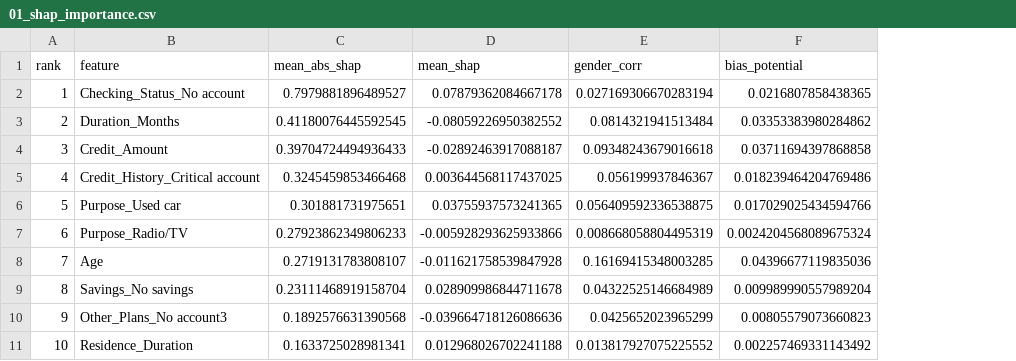
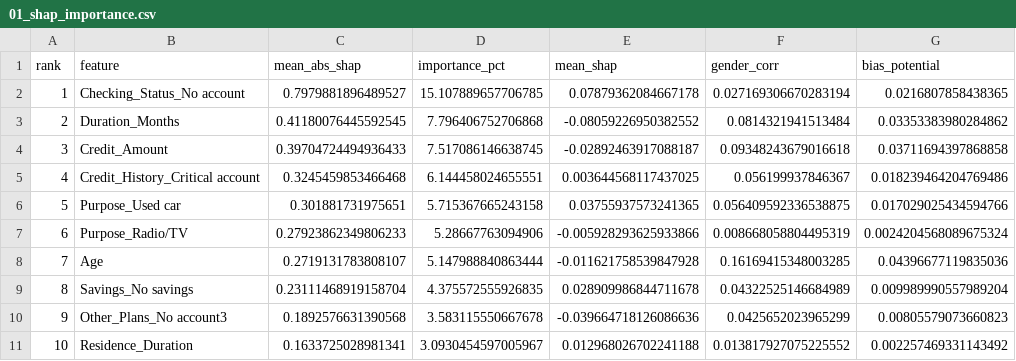
Before and after one commit to thvin1401/Trustworthy-AI, a CSV file: Trustworthy_AI/output_readable/01_shap_importance.csv, drawn as a sheet; only a part is shown; the diff names each change by its address in the sheet, - before the commit and + after, or states it on an @@ line.

```diff
--- a/Trustworthy_AI/output_readable/01_shap_importance.csv
+++ b/Trustworthy_AI/output_readable/01_shap_importance.csv
+column D (importance_pct), rows 2-11: 15.107889657706785 | 7.796406752706868 | 7.517086146638745 | 6.144458024655551 | 5.715367665243158 | 5.28667763094906 | 5.147988840863444 | 4.375572555926835 | 3.583115550667678 | 3.0930454597005967
```
Also changed, not shown: 6 other files.
